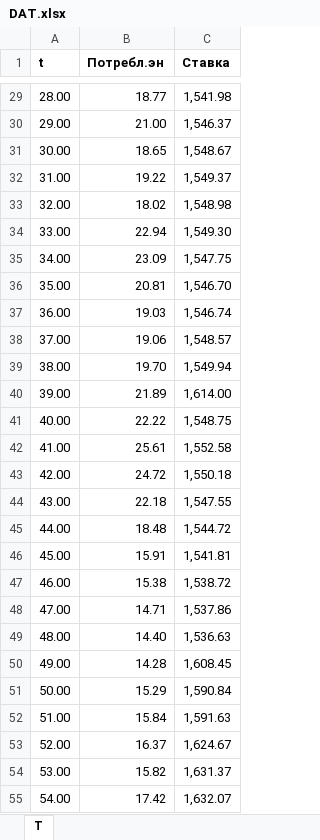
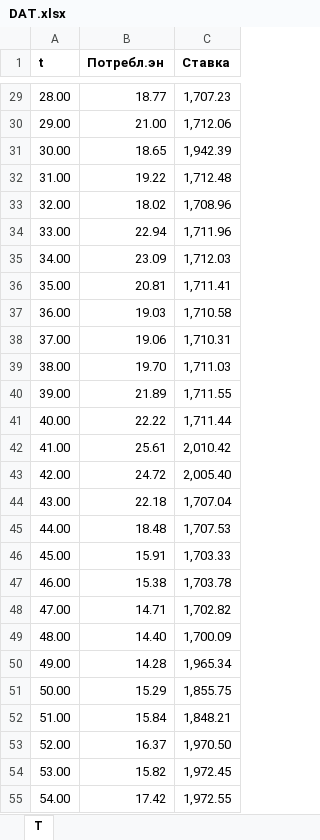
Before and after one commit to Drilyazenh/ML_AI, an Excel workbook: Time series analysis/StudConsumption/DAT.xlsx, sheet T, drawn as a sheet; only a part is shown, gaps mark what is left out; values as stored, in another font and other column widths than the file's, no borders; the diff covers the shown part only; the diff names each change by its address in the sheet, - before the commit and + after, or states it on an @@ line.

```diff
--- a/Time series analysis/StudConsumption/DAT.xlsx (sheet T)
+++ b/Time series analysis/StudConsumption/DAT.xlsx (sheet T)
-C29 (Ставка): 1,541.98
+C29 (Ставка): 1,707.23
-C30 (Ставка): 1,546.37
+C30 (Ставка): 1,712.06
-C31 (Ставка): 1,548.67
+C31 (Ставка): 1,942.39
-C32 (Ставка): 1,549.37
+C32 (Ставка): 1,712.48
-C33 (Ставка): 1,548.98
+C33 (Ставка): 1,708.96
-C34 (Ставка): 1,549.30
+C34 (Ставка): 1,711.96
-C35 (Ставка): 1,547.75
+C35 (Ставка): 1,712.03
-C36 (Ставка): 1,546.70
+C36 (Ставка): 1,711.41
-C37 (Ставка): 1,546.74
+C37 (Ставка): 1,710.58
-C38 (Ставка): 1,548.57
+C38 (Ставка): 1,710.31
-C39 (Ставка): 1,549.94
+C39 (Ставка): 1,711.03
-C40 (Ставка): 1,614.00
+C40 (Ставка): 1,711.55
-C41 (Ставка): 1,548.75
+C41 (Ставка): 1,711.44
-C42 (Ставка): 1,552.58
+C42 (Ставка): 2,010.42
-C43 (Ставка): 1,550.18
+C43 (Ставка): 2,005.40
-C44 (Ставка): 1,547.55
+C44 (Ставка): 1,707.04
-C45 (Ставка): 1,544.72
+C45 (Ставка): 1,707.53
-C46 (Ставка): 1,541.81
+C46 (Ставка): 1,703.33
-C47 (Ставка): 1,538.72
+C47 (Ставка): 1,703.78
-C48 (Ставка): 1,537.86
+C48 (Ставка): 1,702.82
-C49 (Ставка): 1,536.63
+C49 (Ставка): 1,700.09
-C50 (Ставка): 1,608.45
+C50 (Ставка): 1,965.34
-C51 (Ставка): 1,590.84
+C51 (Ставка): 1,855.75
-C52 (Ставка): 1,591.63
+C52 (Ставка): 1,848.21
-C53 (Ставка): 1,624.67
+C53 (Ставка): 1,970.50
-C54 (Ставка): 1,631.37
+C54 (Ставка): 1,972.45
-C55 (Ставка): 1,632.07
+C55 (Ставка): 1,972.55
```
Also changed, not shown: 693 edited cells elsewhere in this sheet, Time series analysis/StudConsumption/DATwithDay.xlsx, 6 other files.
